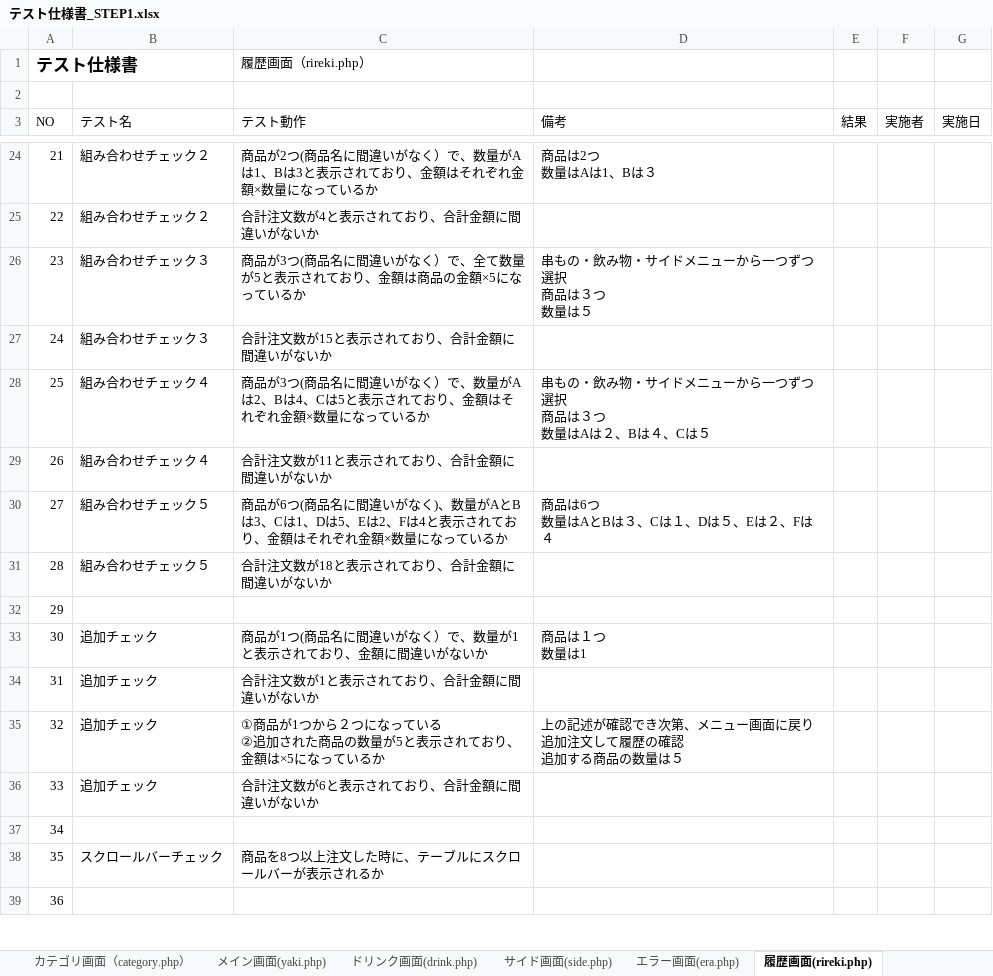
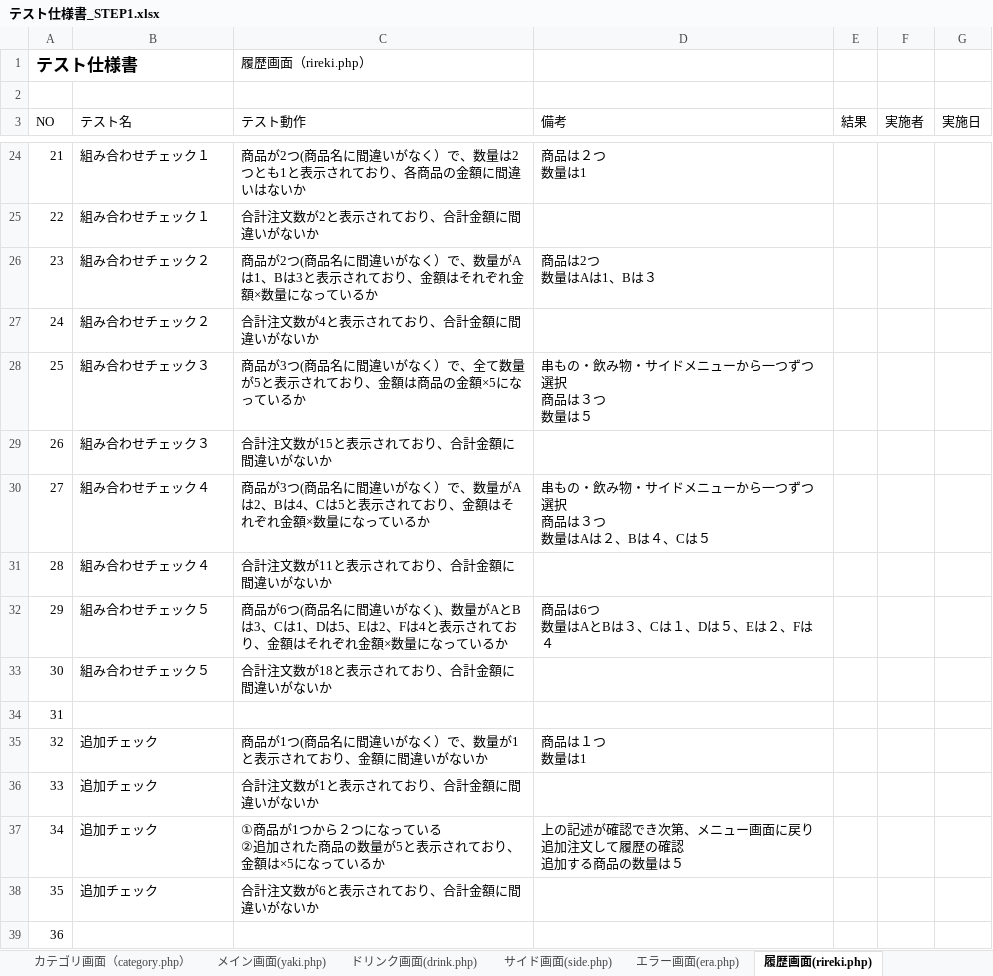
Before and after one commit to satotodob/D_Group_project, an Excel workbook: テスト仕様書/テスト仕様書_STEP1.xlsx, sheet 履歴画面(rireki.php), drawn as a sheet; only a part is shown, gaps mark what is left out; values as stored, in another font and other column widths than the file's, no borders; ↵ is a line break in a cell; the diff covers the shown part only; the diff names each change by its address in the sheet, - before the commit and + after, or states it on an @@ line.

```diff
--- a/テスト仕様書/テスト仕様書_STEP1.xlsx (sheet 履歴画面(rireki.php))
+++ b/テスト仕様書/テスト仕様書_STEP1.xlsx (sheet 履歴画面(rireki.php))
-B24:B25 (テスト名): 組み合わせチェック２
+B24:B25 (テスト名): 組み合わせチェック１
-C24 (テスト動作): …で、数量がAは1、Bは3と表示されており、金額はそれぞれ金額×数量になっているか
+C24 (テスト動作): …で、数量は2つとも1と表示されており、各商品の金額に間違いはないか
-D24 (備考): 商品は2つ ↵ 数量はAは1、Bは３
+D24 (備考): 商品は２つ ↵ 数量は1
-C25 (テスト動作): 合計注文数が4と表示されており、合計金額に間違いがないか
+C25 (テスト動作): 合計注文数が2と表示されており、合計金額に間違いがないか
-B26:B27 (テスト名): 組み合わせチェック３
+B26:B27 (テスト名): 組み合わせチェック２
-C26 (テスト動作): 商品が3つ(商品名に間違いがなく）で、全て数量が5と表示されており、金額は商品の金額×5になって…
+C26 (テスト動作): 商品が2つ(商品名に間違いがなく）で、数量がAは1、Bは3と表示されており、金額はそれぞれ金額×数量になって…
-D26 (備考): 串もの・飲み物・サイドメニューから一つずつ選択 ↵ 商品は３つ ↵ 数量は５
+D26 (備考): 商品は2つ ↵ 数量はAは1、Bは３
-C27 (テスト動作): 合計注文数が15と表示されており、合計金額に間違いがないか
+C27 (テスト動作): 合計注文数が4と表示されており、合計金額に間違いがないか
-B28:B29 (テスト名): 組み合わせチェック４
+B28:B29 (テスト名): 組み合わせチェック３
-C28 (テスト動作): …く）で、数量がAは2、Bは4、Cは5と表示されており、金額はそれぞれ金額×数量になって…
+C28 (テスト動作): …く）で、全て数量が5と表示されており、金額は商品の金額×5になって…
-D28 (備考): 串もの・飲み物・サイドメニューから一つずつ選択 ↵ 商品は３つ ↵ 数量はAは２、Bは４、Cは５
+D28 (備考): 串もの・飲み物・サイドメニューから一つずつ選択 ↵ 商品は３つ ↵ 数量は５
-C29 (テスト動作): 合計注文数が11と表示されており、合計金額に間違いがないか
+C29 (テスト動作): 合計注文数が15と表示されており、合計金額に間違いがないか
-B30:B31 (テスト名): 組み合わせチェック５
+B30:B31 (テスト名): 組み合わせチェック４
-C30 (テスト動作): 商品が6つ(商品名に間違いがなく)、数量がAとBは3、Cは1、Dは5、Eは2、Fは4と表示さ…
+C30 (テスト動作): 商品が3つ(商品名に間違いがなく）で、数量がAは2、Bは4、Cは5と表示さ…
-D30 (備考): 商品は6つ ↵ 数量はAとBは３、Cは１、Dは５、Eは２、Fは４
+D30 (備考): 串もの・飲み物・サイドメニューから一つずつ選択 ↵ 商品は３つ ↵ 数量はAは２、Bは４、Cは５
-C31 (テスト動作): 合計注文数が18と表示されており、合計金額に間違いがないか
+C31 (テスト動作): 合計注文数が11と表示されており、合計金額に間違いがないか
-B32 (テスト名): (empty)
+B32 (テスト名): 組み合わせチェック５
-C32 (テスト動作): (empty)
+C32 (テスト動作): 商品が6つ(商品名に間違いがなく)、数量がAとBは3、Cは1、Dは5、Eは2、Fは4と表示されており、金額はそれぞれ金額×数量になっているか
-D32 (備考): (empty)
+D32 (備考): 商品は6つ ↵ 数量はAとBは３、Cは１、Dは５、Eは２、Fは４
-B33 (テスト名): 追加チェック
+B33 (テスト名): 組み合わせチェック５
-C33 (テスト動作): 商品が1つ(商品名に間違いがなく）で、数量が1と表示されており、金額に間違いがないか
+C33 (テスト動作): 合計注文数が18と表示されており、合計金額に間違いがないか
-D33 (備考): 商品は１つ ↵ 数量は1
+D33 (備考): (empty)
-B34 (テスト名): 追加チェック
+B34 (テスト名): (empty)
-C34 (テスト動作): 合計注文数が1と表示されており、合計金額に間違いがないか
+C34 (テスト動作): (empty)
-C35 (テスト動作): ①商品が1つから２つになっている ↵ ②追加された商品の数量が5と表示されており、金額は×5になっているか
+C35 (テスト動作): 商品が1つ(商品名に間違いがなく）で、数量が1と表示されており、金額に間違いがないか
-D35 (備考): 上の記述が確認でき次第、メニュー画面に戻り追加注文して履歴の確認 ↵ 追加する商品の数量は５
+D35 (備考): 商品は１つ ↵ 数量は1
-C36 (テスト動作): 合計注文数が6と表示されており、合計金額に間違いがないか
+C36 (テスト動作): 合計注文数が1と表示されており、合計金額に間違いがないか
-B37 (テスト名): (empty)
+B37 (テスト名): 追加チェック
-C37 (テスト動作): (empty)
+C37 (テスト動作): ①商品が1つから２つになっている ↵ ②追加された商品の数量が5と表示されており、金額は×5になっているか
-D37 (備考): (empty)
+D37 (備考): 上の記述が確認でき次第、メニュー画面に戻り追加注文して履歴の確認 ↵ 追加する商品の数量は５
-B38 (テスト名): スクロールバーチェック
+B38 (テスト名): 追加チェック
-C38 (テスト動作): 商品を8つ以上注文した時に、テーブルにスクロールバーが表示されるか
+C38 (テスト動作): 合計注文数が6と表示されており、合計金額に間違いがないか
```
Also changed, not shown: 37 edited cells elsewhere in this sheet.
